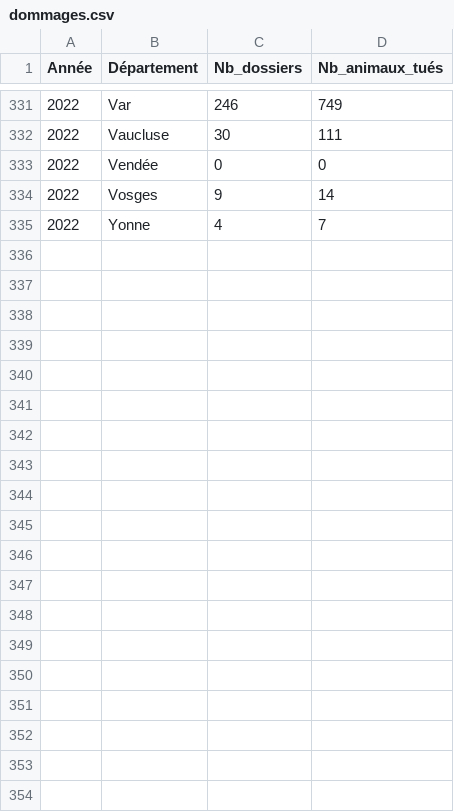
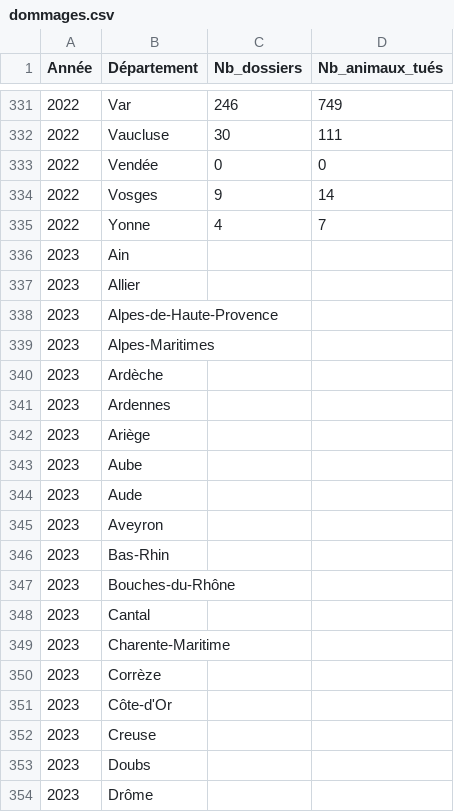
Before and after one commit to dthonon/pna_loup_suivi, a CSV file: data/dommages.csv, drawn as a sheet; only a part is shown, gaps mark what is left out; the diff covers the shown part only; the diff names each change by its address in the sheet, - before the commit and + after, or states it on an @@ line.

```diff
--- a/data/dommages.csv
+++ b/data/dommages.csv
+row 336: 2023 | Ain
+row 337: 2023 | Allier
+row 338: 2023 | Alpes-de-Haute-Provence
+row 339: 2023 | Alpes-Maritimes
+row 340: 2023 | Ardèche
+row 341: 2023 | Ardennes
+row 342: 2023 | Ariège
+row 343: 2023 | Aube
+row 344: 2023 | Aude
+row 345: 2023 | Aveyron
+row 346: 2023 | Bas-Rhin
+row 347: 2023 | Bouches-du-Rhône
+row 348: 2023 | Cantal
+row 349: 2023 | Charente-Maritime
+row 350: 2023 | Corrèze
+row 351: 2023 | Côte-d'Or
+row 352: 2023 | Creuse
+row 353: 2023 | Doubs
+row 354: 2023 | Drôme
```
Also changed, not shown: 38 added rows elsewhere in this file, data/protocole_intervention.csv, 2 other files.
